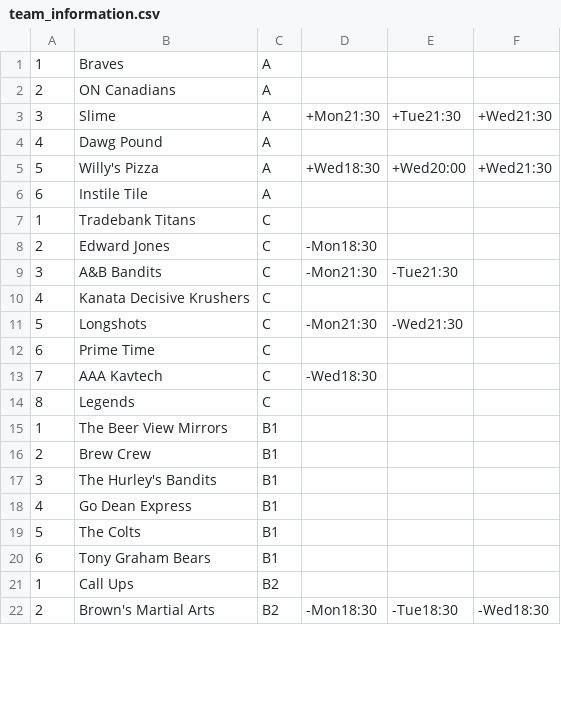
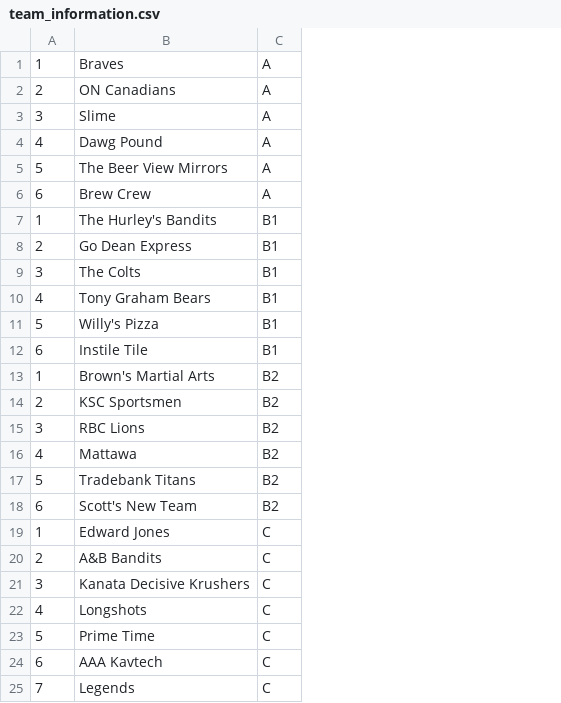
Before and after one commit to holdeni/SportsScheduler, a CSV file: src/Resource/team_information.csv, drawn as a sheet; only a part is shown; removed rows and columns are numbered as before the commit, all else as after; the diff covers the shown part only; the diff names each change by its address in the sheet, - before the commit and + after, or states it on an @@ line.

Commit message:
Updated team information for my Lobball league

```diff
--- a/src/Resource/team_information.csv
+++ b/src/Resource/team_information.csv
-column D, rows 3-13: +Mon21:30 |  | +Wed18:30 |  |  | -Mon18:30 | -Mon21:30 |  | -Mon21:30 |  | -Wed18:30
-column E, rows 3-11: +Tue21:30 |  | +Wed20:00 |  |  |  | -Tue21:30 |  | -Wed21:30
-column F, rows 3-5: +Wed21:30 |  | +Wed21:30
+row 5: 5 | The Beer View Mirrors | A
+row 6: 6 | Brew Crew | A
+row 7: 1 | The Hurley's Bandits | B1
+row 8: 2 | Go Dean Express | B1
+row 9: 3 | The Colts | B1
+row 10: 4 | Tony Graham Bears | B1
-C11:C12: A
+C11:C12: B1
+row 13: 1 | Brown's Martial Arts | B2
+row 14: 2 | KSC Sportsmen | B2
+row 15: 3 | RBC Lions | B2
+row 16: 4 | Mattawa | B2
-A17: 1
+A17: 5
-C17: C
+C17: B2
+row 18: 6 | Scott's New Team | B2
-A19: 2
+A19: 1
-A20: 3
+A20: 2
-A21: 4
+A21: 3
-A22: 5
+A22: 4
-A23: 6
+A23: 5
-A24: 7
+A24: 6
-A25: 8
+A25: 7
-row 15: 1 | The Beer View Mirrors | B1
-row 16: 2 | Brew Crew | B1
-row 17: 3 | The Hurley's Bandits | B1
-row 18: 4 | Go Dean Express | B1
-row 19: 5 | The Colts | B1
-row 20: 6 | Tony Graham Bears | B1
-row 21: 1 | Call Ups | B2
-row 22: 2 | Brown's Martial Arts | B2 | -Mon18:30 | -Tue18:30 | -Wed18:30
```
Also changed, not shown: 4 removed rows elsewhere in this file.
